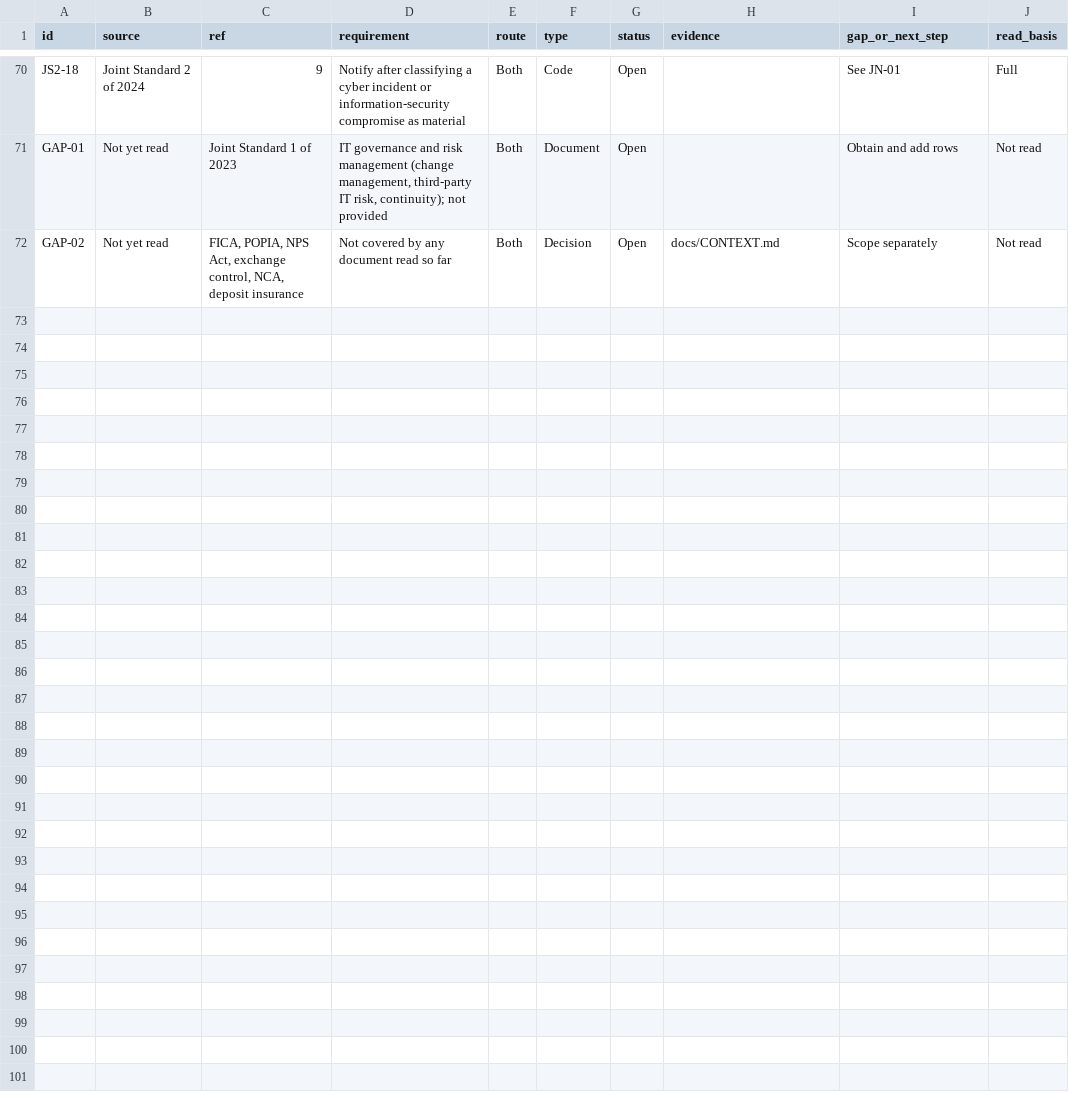
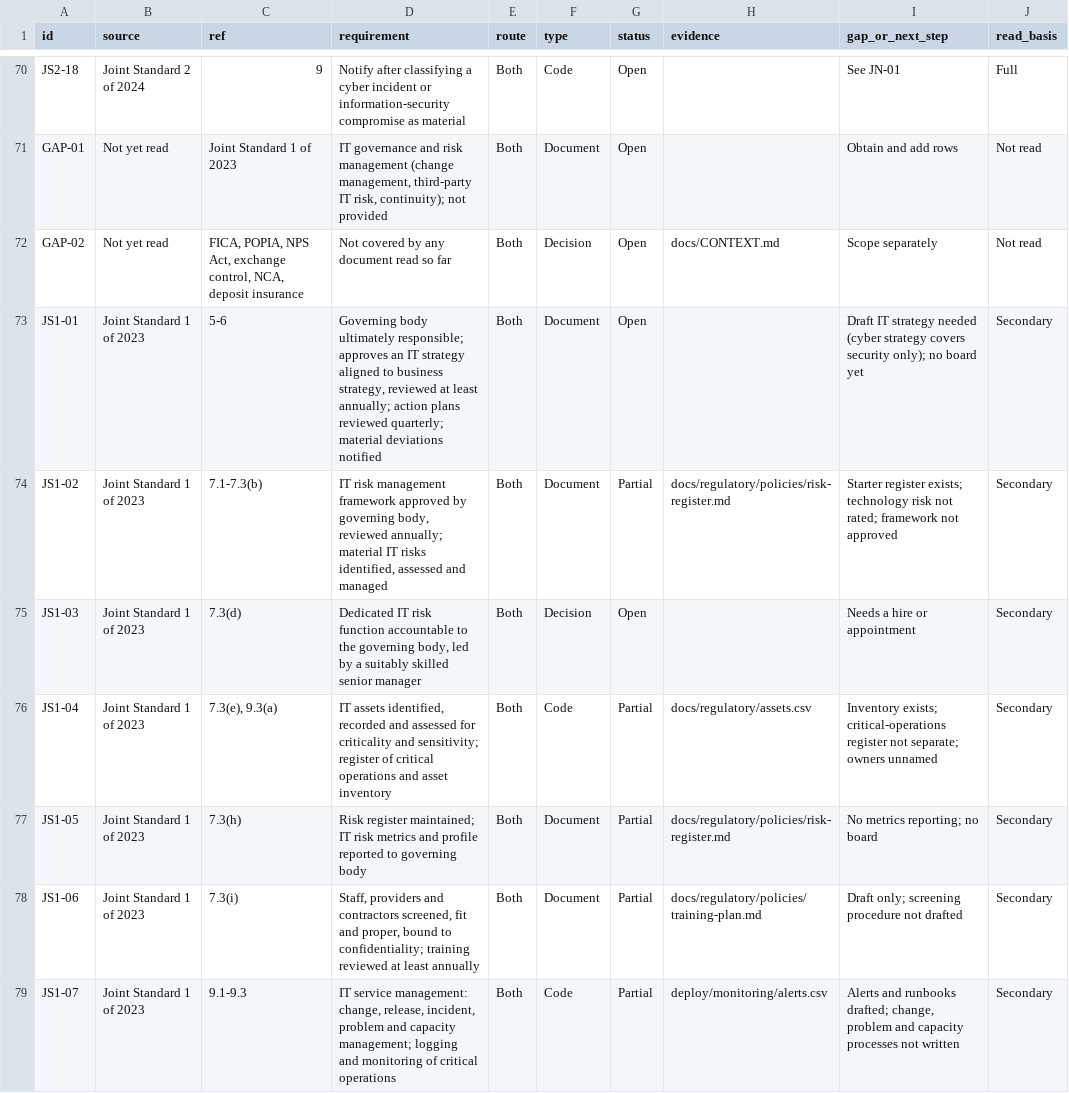
Before and after one commit to KHAYAAI/FORGE-MUTUAL, a CSV file: docs/regulatory/register.csv, drawn as a sheet; only a part is shown, gaps mark what is left out; the diff covers the shown part only; the diff names each change by its address in the sheet, - before the commit and + after, or states it on an @@ line.

```diff
--- a/docs/regulatory/register.csv
+++ b/docs/regulatory/register.csv
+row 73: JS1-01 | Joint Standard 1 of 2023 | 5-6 | Governing body ultimately responsible; approves an IT strategy aligned to business strategy, reviewed at least annually; action plans reviewed quarterly; material deviations notified | Both | Document | Open |  | Draft IT strategy needed (cyber strategy covers security only); no board yet | Secondary
+row 74: JS1-02 | Joint Standard 1 of 2023 | 7.1-7.3(b) | IT risk management framework approved by governing body, reviewed annually; material IT risks identified, assessed and managed | Both | Document | Partial | docs/regulatory/policies/risk-register.md | Starter register exists; technology risk not rated; framework not approved | Secondary
+row 75: JS1-03 | Joint Standard 1 of 2023 | 7.3(d) | Dedicated IT risk function accountable to the governing body, led by a suitably skilled senior manager | Both | Decision | Open |  | Needs a hire or appointment | Secondary
+row 76: JS1-04 | Joint Standard 1 of 2023 | 7.3(e), 9.3(a) | IT assets identified, recorded and assessed for criticality and sensitivity; register of critical operations and asset inventory | Both | Code | Partial | docs/regulatory/assets.csv | Inventory exists; critical-operations register not separate; owners unnamed | Secondary
+row 77: JS1-05 | Joint Standard 1 of 2023 | 7.3(h) | Risk register maintained; IT risk metrics and profile reported to governing body | Both | Document | Partial | docs/regulatory/policies/risk-register.md | No metrics reporting; no board | Secondary
+row 78: JS1-06 | Joint Standard 1 of 2023 | 7.3(i) | Staff, providers and contractors screened, fit and proper, bound to confidentiality; training reviewed at least annually | Both | Document | Partial | docs/regulatory/policies/training-plan.md | Draft only; screening procedure not drafted | Secondary
+row 79: JS1-07 | Joint Standard 1 of 2023 | 9.1-9.3 | IT service management: change, release, incident, problem and capacity management; logging and monitoring of critical operations | Both | Code | Partial | deploy/monitoring/alerts.csv | Alerts and runbooks drafted; change, problem and capacity processes not written | Secondary
```
Also changed, not shown: 6 added rows elsewhere in this file.
